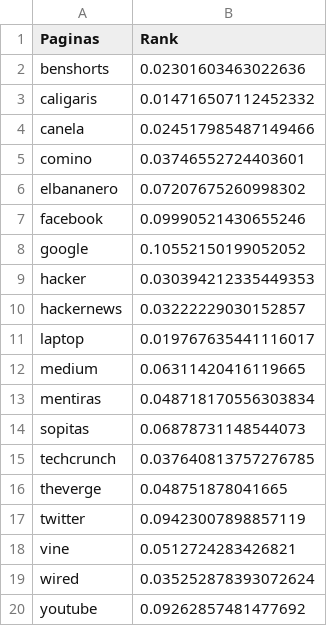
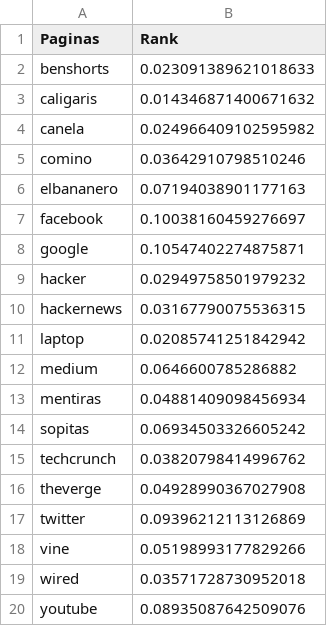
Before and after one commit to roblesoft/PageRank, a CSV file: Pagerank.csv, drawn as a sheet.

```diff
--- a/Pagerank.csv
+++ b/Pagerank.csv
@@ -1,20 +1,20 @@
 Paginas,Rank
-benshorts,0.02301603463022636
-caligaris,0.014716507112452332
-canela,0.024517985487149466
-comino,0.03746552724403601
-elbananero,0.07207675260998302
-facebook,0.09990521430655246
-google,0.10552150199052052
-hacker,0.030394212335449353
-hackernews,0.03222229030152857
-laptop,0.019767635441116017
-medium,0.06311420416119665
-mentiras,0.048718170556303834
-sopitas,0.06878731148544073
-techcrunch,0.037640813757276785
-theverge,0.048751878041665
-twitter,0.09423007898857119
-vine,0.0512724283426821
-wired,0.035252878393072624
-youtube,0.09262857481477692
+benshorts,0.023091389621018633
+caligaris,0.014346871400671632
+canela,0.024966409102595982
+comino,0.03642910798510246
+elbananero,0.07194038901177163
+facebook,0.10038160459276697
+google,0.10547402274875871
+hacker,0.02949758501979232
+hackernews,0.03167790075536315
+laptop,0.02085741251842942
+medium,0.0646600785286882
+mentiras,0.04881409098456934
+sopitas,0.06934503326605242
+techcrunch,0.03820798414996762
+theverge,0.04928990367027908
+twitter,0.09396212113126869
+vine,0.05198993177829266
+wired,0.03571728730952018
+youtube,0.08935087642509076
```
Also changed, not shown: 1 other file.
